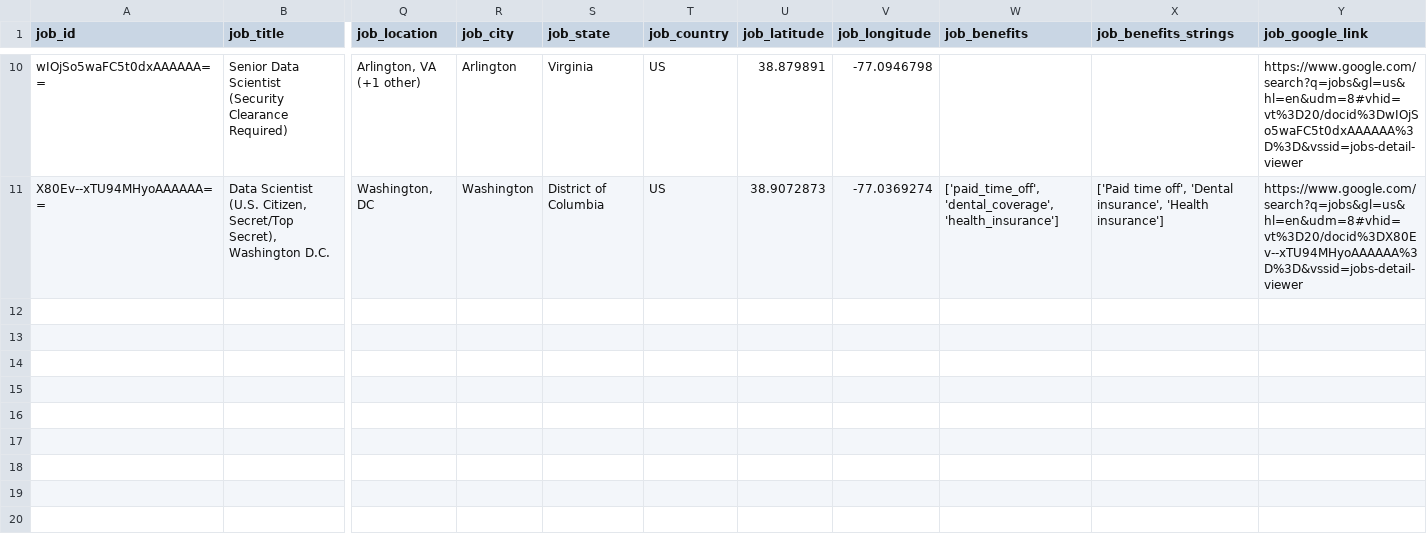
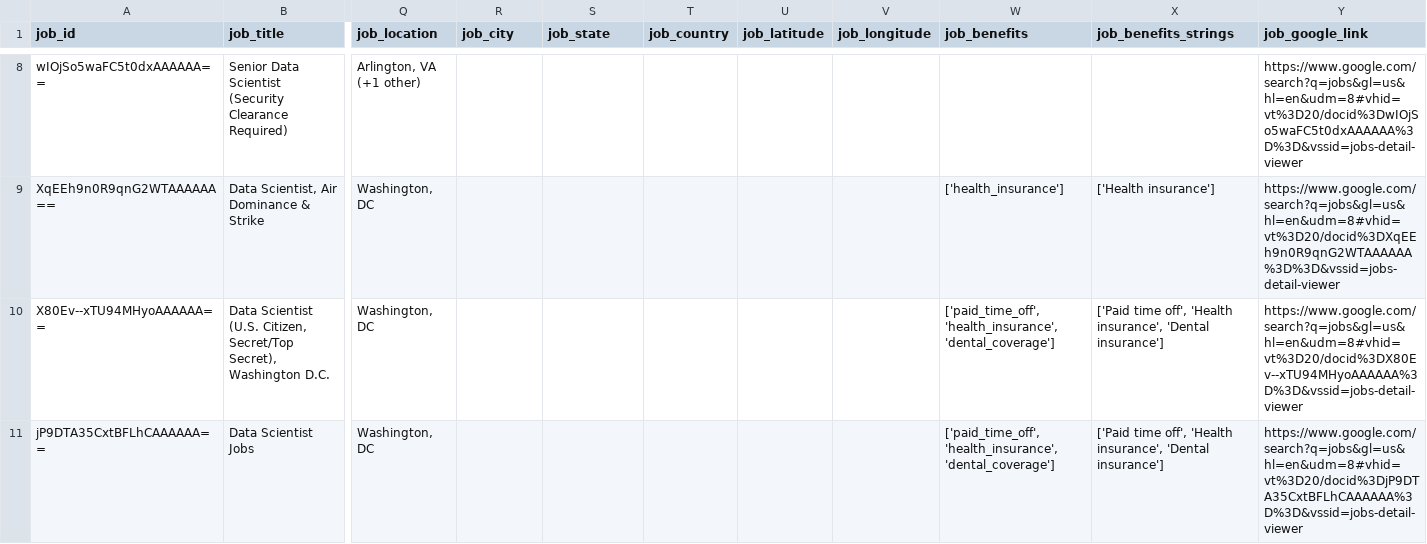
Before and after one commit to jeetshah5/jobsight, a CSV file: data/jobs.csv, drawn as a sheet; only a part is shown, gaps mark what is left out; addresses are those after the commit; rows hold the shown columns only; the diff covers the shown part only; the diff names each change by its address in the sheet, - before the commit and + after, or states it on an @@ line.

```diff
--- a/data/jobs.csv
+++ b/data/jobs.csv
-R8 (job_city): Arlington
+R8 (job_city): (empty)
-S8 (job_state): Virginia
+S8 (job_state): (empty)
-T8 (job_country): US
+T8 (job_country): (empty)
-U8 (job_latitude): 38.879891
+U8 (job_latitude): (empty)
-V8 (job_longitude): -77.0946798
+V8 (job_longitude): (empty)
+row 9: XqEEh9n0R9qnG2WTAAAAAA== | Data Scientist, Air Dominance & Strike | Washington, DC |  |  |  |  |  | ['health_insurance'] | ['Health insurance'] | https://www.google.com/search?q=jobs&gl=us&hl=en&udm=8#vhid=vt%3D20/docid%3DXqEEh9n0R9qnG2WTAAAAAA%3D%3D&vssid=jobs-detail-viewer
-R10 (job_city): Washington
+R10 (job_city): (empty)
-S10 (job_state): District of Columbia
+S10 (job_state): (empty)
-T10 (job_country): US
+T10 (job_country): (empty)
-U10 (job_latitude): 38.9072873
+U10 (job_latitude): (empty)
-V10 (job_longitude): -77.0369274
+V10 (job_longitude): (empty)
-W10 (job_benefits): ['paid_time_off', 'dental_coverage', 'health_insurance']
+W10 (job_benefits): ['paid_time_off', 'health_insurance', 'dental_coverage']
-X10 (job_benefits_strings): …time off', 'Dental insurance', 'Health insurance']
+X10 (job_benefits_strings): …time off', 'Health insurance', 'Dental insurance']
+row 11: jP9DTA35CxtBFLhCAAAAAA== | Data Scientist Jobs | Washington, DC |  |  |  |  |  | ['paid_time_off', 'health_insurance', 'dental_coverage'] | ['Paid time off', 'Health insurance', 'Dental insurance'] | https://www.google.com/search?q=jobs&gl=us&hl=en&udm=8#vhid=vt%3D20/docid%3DjP9DTA35CxtBFLhCAAAAAA%3D%3D&vssid=jobs-detail-viewer
```
Also changed, not shown: 1 added row, 3 removed rows and 36 edited cells elsewhere in this file.
